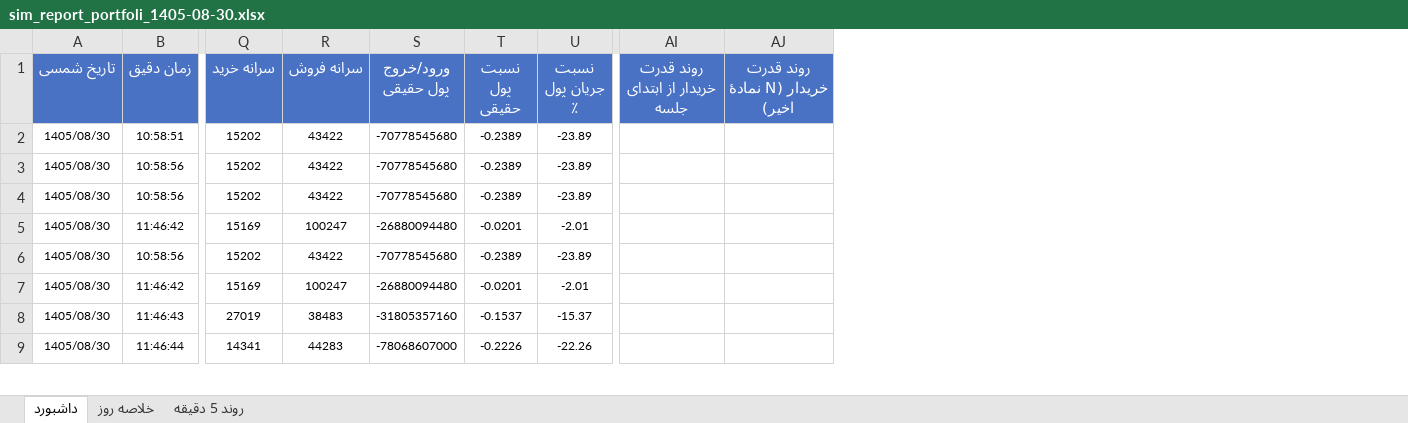
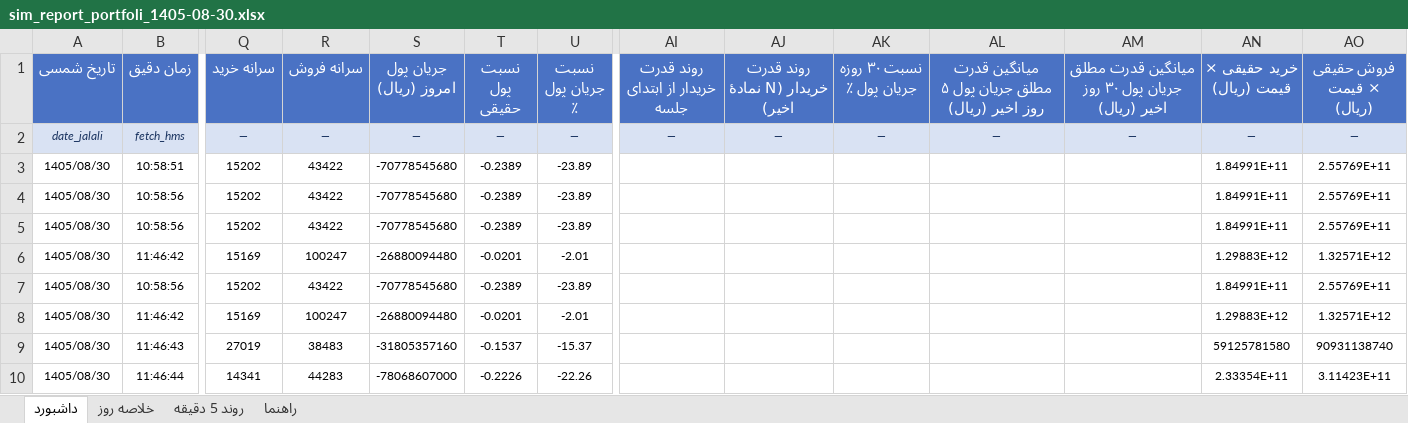
Before and after one commit to javadsekhavatpour/Sell-Buy-Queue, an Excel workbook: download/TSE_Screener/sim_report_portfoli_1405-08-30.xlsx, sheet داشبورد, drawn as a sheet; only a part is shown, gaps mark what is left out; values as stored, in another font and other column widths than the file's, no borders; addresses are those after the commit; rows hold the shown columns only; the diff names each change by its address in the sheet, - before the commit and + after, or states it on an @@ line.

```diff
--- a/download/TSE_Screener/sim_report_portfoli_1405-08-30.xlsx (sheet داشبورد)
+++ b/download/TSE_Screener/sim_report_portfoli_1405-08-30.xlsx (sheet داشبورد)
+sheet tab: راهنما
+column AK (نسبت ۳۰ روزه جریان پول ٪), empty
+column AL, row 1: میانگین قدرت مطلق جریان پول ۵ روز اخیر (ریال)
+column AM, row 1: میانگین قدرت مطلق جریان پول ۳۰ روز اخیر (ریال)
+column AN (خرید حقیقی × قیمت (ریال)), rows 3-10: 1.84991E+11 | 1.84991E+11 | 1.84991E+11 | 1.29883E+12 | 1.84991E+11 | 1.29883E+12 | 59125781580 | 2.33354E+11
+column AO (فروش حقیقی × قیمت (ریال)), rows 3-10: 2.55769E+11 | 2.55769E+11 | 2.55769E+11 | 1.32571E+12 | 2.55769E+11 | 1.32571E+12 | 90931138740 | 3.11423E+11
-S1: ورود/خروج پول حقیقی
+S1: جریان پول امروز (ریال)
+row 2: date_jalali | fetch_hms | — | — | — | — | — | — | — | — | — | — | — | —
```
Also changed, not shown: sheet روند 5 دقیقه, sheet خلاصه روز, 1 other file.
